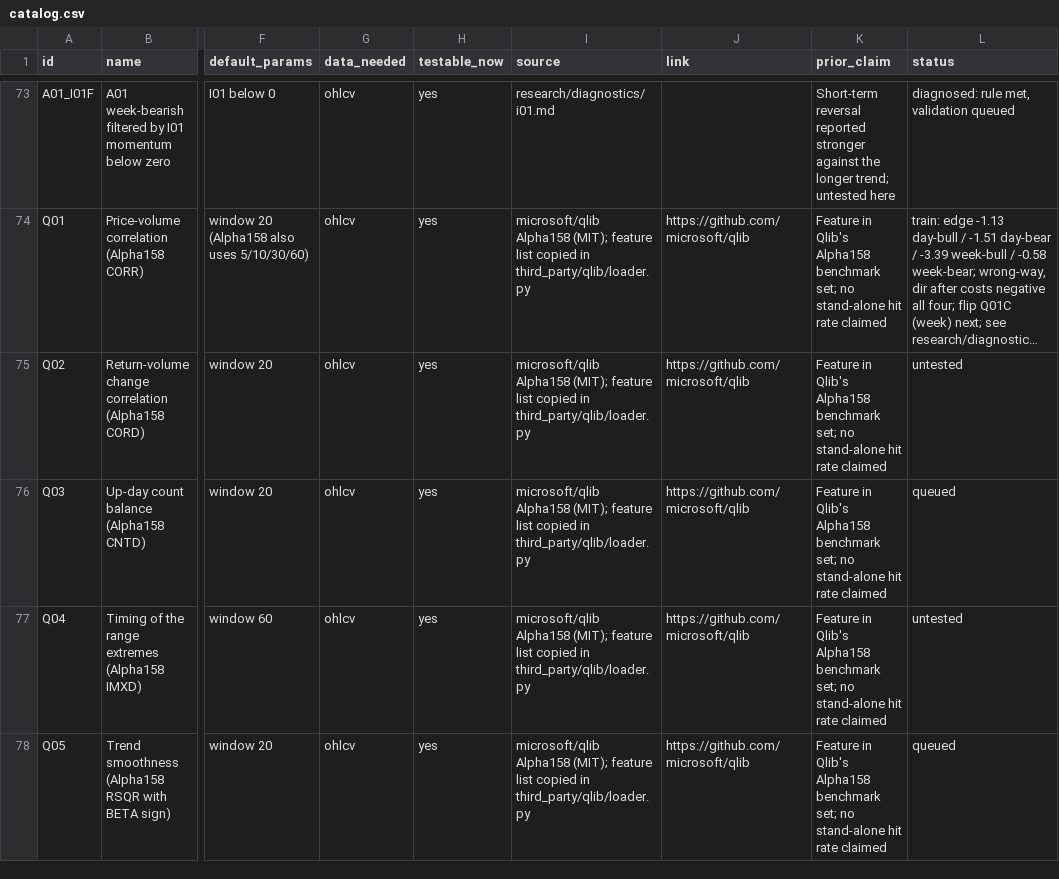
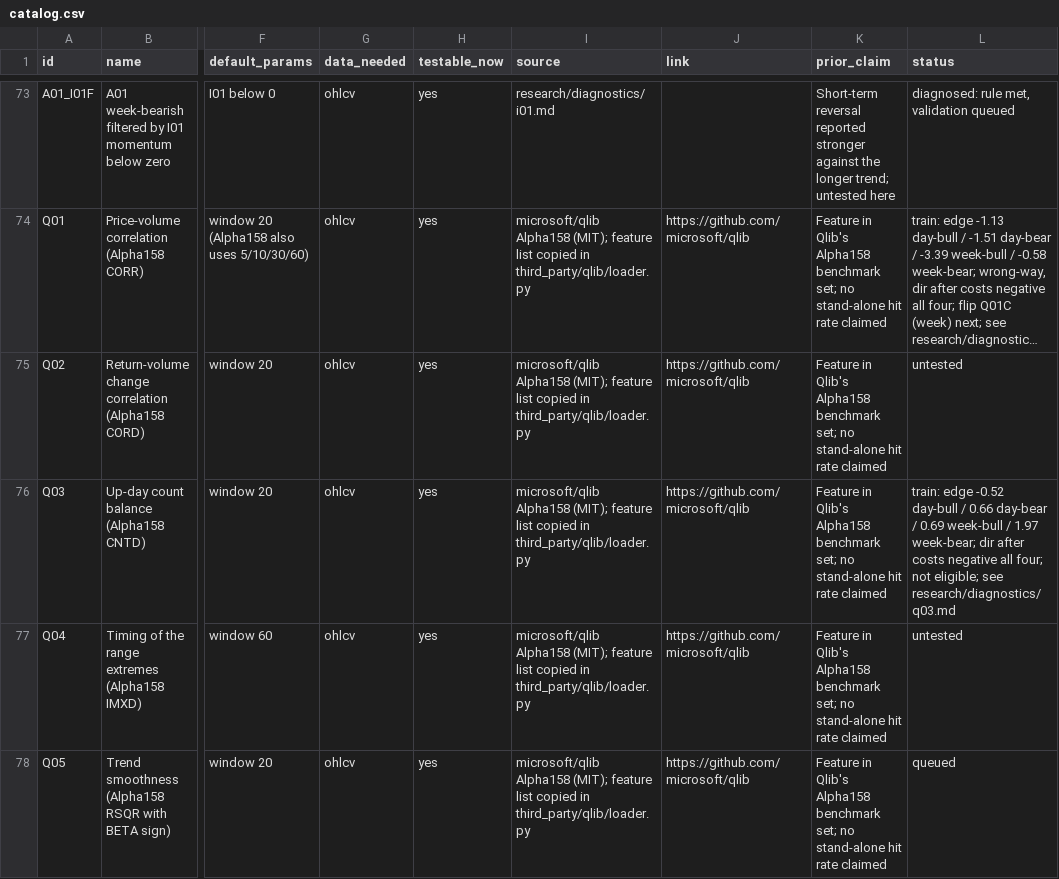
Before and after one commit to Achintya1311/stockstalker-lab, a CSV file: cards/catalog.csv, drawn as a sheet; only a part is shown, gaps mark what is left out; long unchanged cells end in …; the diff names each change by its address in the sheet, - before the commit and + after, or states it on an @@ line.

```diff
--- a/cards/catalog.csv
+++ b/cards/catalog.csv
-L76 (status): queued
+L76 (status): train: edge -0.52 day-bull / 0.66 day-bear / 0.69 week-bull / 1.97 week-bear; dir after costs negative all four; not eligible; see research/diagnostics/q03.md
```
Also changed, not shown: 3 other files.
